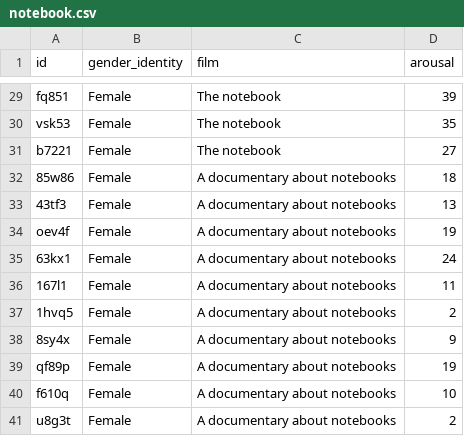
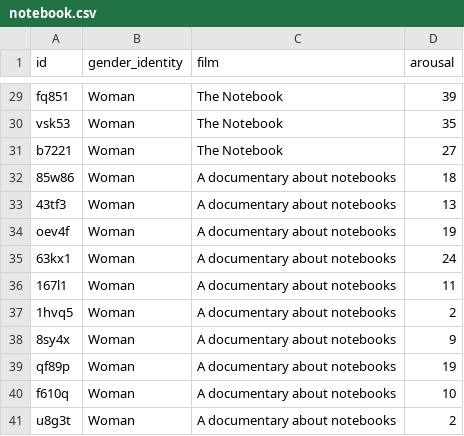
Before and after one commit to profandyfield/discovr-web, a CSV file: static/csv/notebook.csv, drawn as a sheet; only a part is shown, gaps mark what is left out; the diff covers the shown part only; the diff names each change by its address in the sheet, - before the commit and + after, or states it on an @@ line.

```diff
--- a/static/csv/notebook.csv
+++ b/static/csv/notebook.csv
-B29:B41 (gender_identity): Female
+B29:B41 (gender_identity): Woman
-C29:C31 (film): The notebook
+C29:C31 (film): The Notebook
```
Also changed, not shown: 44 edited cells elsewhere in this file, 1 other file.
